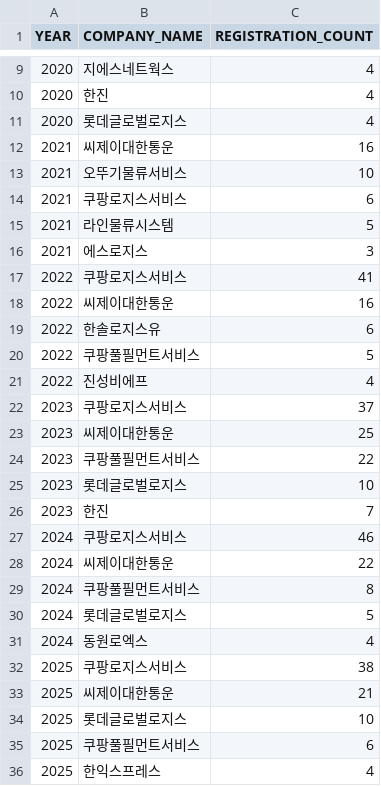
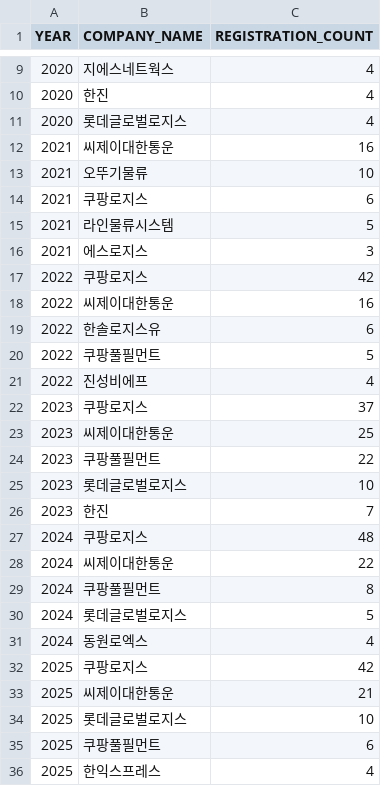
Before and after one commit to MacroSoft-04/Daejeon-cities-logistics-, a CSV file: MOLIT/data/company_ratio.csv, drawn as a sheet; only a part is shown, gaps mark what is left out.

```diff
--- a/MOLIT/data/company_ratio.csv
+++ b/MOLIT/data/company_ratio.csv
@@ -12,25 +12,25 @@
 "2021","씨제이대한통운","16"
-"2021","오뚜기물류서비스","10"
-"2021","쿠팡로지스서비스","6"
+"2021","오뚜기물류","10"
+"2021","쿠팡로지스","6"
 "2021","라인물류시스템","5"
 "2021","에스로지스","3"
-"2022","쿠팡로지스서비스","41"
+"2022","쿠팡로지스","42"
 "2022","씨제이대한통운","16"
 "2022","한솔로지스유","6"
-"2022","쿠팡풀필먼트서비스","5"
+"2022","쿠팡풀필먼트","5"
 "2022","진성비에프","4"
-"2023","쿠팡로지스서비스","37"
+"2023","쿠팡로지스","37"
 "2023","씨제이대한통운","25"
-"2023","쿠팡풀필먼트서비스","22"
+"2023","쿠팡풀필먼트","22"
 "2023","롯데글로벌로지스","10"
 "2023","한진","7"
-"2024","쿠팡로지스서비스","46"
+"2024","쿠팡로지스","48"
 "2024","씨제이대한통운","22"
-"2024","쿠팡풀필먼트서비스","8"
+"2024","쿠팡풀필먼트","8"
 "2024","롯데글로벌로지스","5"
 "2024","동원로엑스","4"
-"2025","쿠팡로지스서비스","38"
+"2025","쿠팡로지스","42"
 "2025","씨제이대한통운","21"
 "2025","롯데글로벌로지스","10"
-"2025","쿠팡풀필먼트서비스","6"
+"2025","쿠팡풀필먼트","6"
 "2025","한익스프레스","4"
```
Also changed, not shown: MOLIT/data/processed_wh_info.csv, NLIC/data/cargo_flow_shift_21_22.csv, 9 other files.
